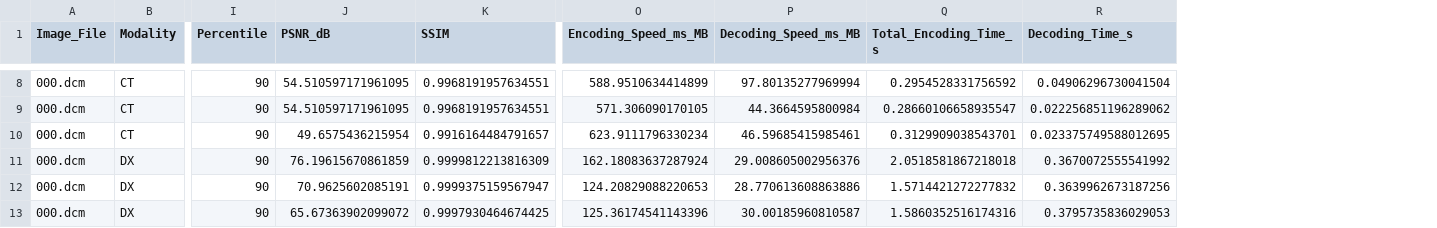
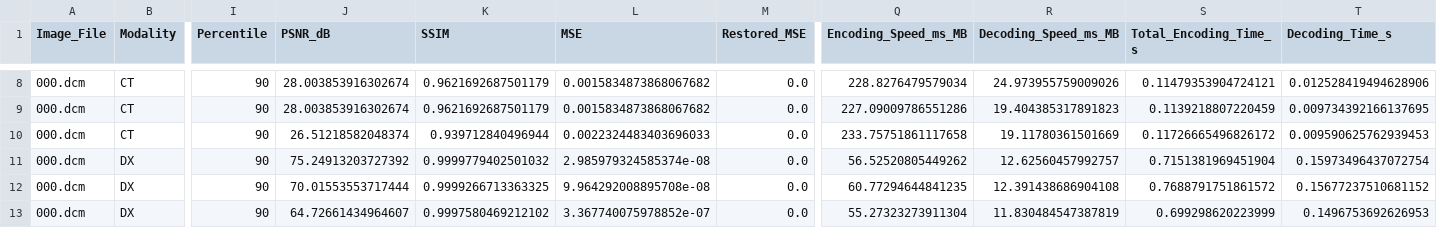
Before and after one commit to wesleyfn/codec-tcc, a CSV file: beta_analysis_raw.csv, drawn as a sheet; only a part is shown, gaps mark what is left out; addresses are those after the commit; the diff covers the shown part only; the diff names each change by its address in the sheet, - before the commit and + after, or states it on an @@ line.

```diff
--- a/beta_analysis_raw.csv
+++ b/beta_analysis_raw.csv
+column L (MSE), rows 8-13: 0.0015834873868067682 | 0.0015834873868067682 | 0.0022324483403696033 | 2.985979324585374e-08 | 9.964292008895708e-08 | 3.367740075978852e-07
+column M (Restored_MSE), rows 8-13: all 0.0
-J8:J9 (PSNR_dB): 54.510597171961095
+J8:J9 (PSNR_dB): 28.003853916302674
-K8:K9 (SSIM): 0.9968191957634551
+K8:K9 (SSIM): 0.9621692687501179
-Q8 (Encoding_Speed_ms_MB): 588.9510634414899
+Q8 (Encoding_Speed_ms_MB): 228.8276479579034
-R8 (Decoding_Speed_ms_MB): 97.80135277969994
+R8 (Decoding_Speed_ms_MB): 24.973955759009026
-S8 (Total_Encoding_Time_s): 0.2954528331756592
+S8 (Total_Encoding_Time_s): 0.11479353904724121
-T8 (Decoding_Time_s): 0.04906296730041504
+T8 (Decoding_Time_s): 0.012528419494628906
-Q9 (Encoding_Speed_ms_MB): 571.306090170105
+Q9 (Encoding_Speed_ms_MB): 227.09009786551286
-R9 (Decoding_Speed_ms_MB): 44.3664595800984
+R9 (Decoding_Speed_ms_MB): 19.404385317891823
-S9 (Total_Encoding_Time_s): 0.28660106658935547
+S9 (Total_Encoding_Time_s): 0.1139218807220459
-T9 (Decoding_Time_s): 0.022256851196289062
+T9 (Decoding_Time_s): 0.009734392166137695
-J10 (PSNR_dB): 49.6575436215954
+J10 (PSNR_dB): 26.51218582048374
-K10 (SSIM): 0.9916164484791657
+K10 (SSIM): 0.939712840496944
-Q10 (Encoding_Speed_ms_MB): 623.9111796330234
+Q10 (Encoding_Speed_ms_MB): 233.75751861117658
-R10 (Decoding_Speed_ms_MB): 46.59685415985461
+R10 (Decoding_Speed_ms_MB): 19.11780361501669
-S10 (Total_Encoding_Time_s): 0.3129909038543701
+S10 (Total_Encoding_Time_s): 0.11726665496826172
-T10 (Decoding_Time_s): 0.023375749588012695
+T10 (Decoding_Time_s): 0.009590625762939453
-J11 (PSNR_dB): 76.19615670861859
+J11 (PSNR_dB): 75.24913203727392
-K11 (SSIM): 0.9999812213816309
+K11 (SSIM): 0.9999779402501032
-Q11 (Encoding_Speed_ms_MB): 162.18083637287924
+Q11 (Encoding_Speed_ms_MB): 56.52520805449262
-R11 (Decoding_Speed_ms_MB): 29.008605002956376
+R11 (Decoding_Speed_ms_MB): 12.62560457992757
-S11 (Total_Encoding_Time_s): 2.0518581867218018
+S11 (Total_Encoding_Time_s): 0.7151381969451904
-T11 (Decoding_Time_s): 0.3670072555541992
+T11 (Decoding_Time_s): 0.15973496437072754
-J12 (PSNR_dB): 70.9625602085191
+J12 (PSNR_dB): 70.01553553717444
-K12 (SSIM): 0.9999375159567947
+K12 (SSIM): 0.9999266713363325
-Q12 (Encoding_Speed_ms_MB): 124.20829088220653
+Q12 (Encoding_Speed_ms_MB): 60.77294644841235
-R12 (Decoding_Speed_ms_MB): 28.770613608863886
+R12 (Decoding_Speed_ms_MB): 12.391438686904108
-S12 (Total_Encoding_Time_s): 1.5714421272277832
+S12 (Total_Encoding_Time_s): 0.7688791751861572
-T12 (Decoding_Time_s): 0.3639962673187256
+T12 (Decoding_Time_s): 0.15677237510681152
-J13 (PSNR_dB): 65.67363902099072
+J13 (PSNR_dB): 64.72661434964607
-K13 (SSIM): 0.9997930464674425
+K13 (SSIM): 0.9997580469212102
-Q13 (Encoding_Speed_ms_MB): 125.36174541143396
+Q13 (Encoding_Speed_ms_MB): 55.27323273911304
-R13 (Decoding_Speed_ms_MB): 30.00185960810587
+R13 (Decoding_Speed_ms_MB): 11.830484547387819
-S13 (Total_Encoding_Time_s): 1.5860352516174316
+S13 (Total_Encoding_Time_s): 0.699298620223999
-T13 (Decoding_Time_s): 0.3795735836029053
+T13 (Decoding_Time_s): 0.1496753692626953
```
Also changed, not shown: 126 edited cells elsewhere in this file, 10 other files.
